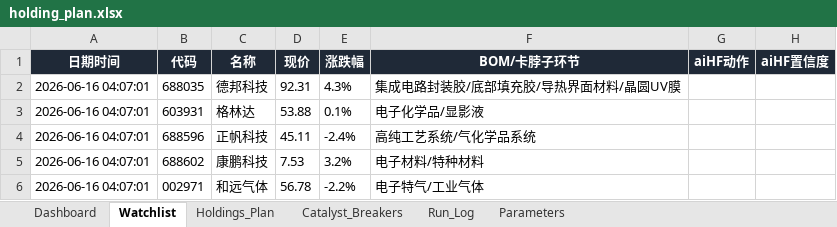
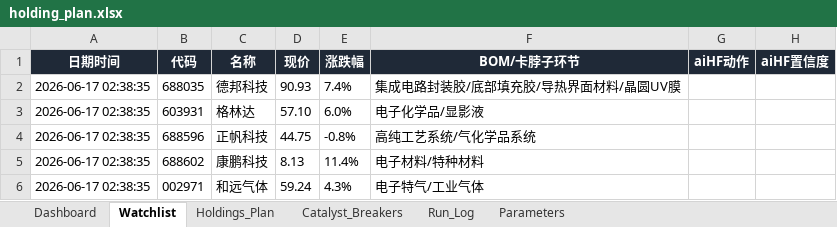
Before and after one commit to DylanWWW24/ai-hedge-fund, an Excel workbook: reports/holding_plan.xlsx, sheet Watchlist, drawn as a sheet; only a part is shown; values as stored, in another font and other column widths than the file's, no borders; the diff names each change by its address in the sheet, - before the commit and + after, or states it on an @@ line.

```diff
--- a/reports/holding_plan.xlsx (sheet Watchlist)
+++ b/reports/holding_plan.xlsx (sheet Watchlist)
-A2:A6 (日期时间): 2026-06-16 04:07:01
+A2:A6 (日期时间): 2026-06-17 02:38:35
-D2 (现价): 92.31
+D2 (现价): 90.93
-E2 (涨跌幅): 4.3%
+E2 (涨跌幅): 7.4%
-D3 (现价): 53.88
+D3 (现价): 57.10
-E3 (涨跌幅): 0.1%
+E3 (涨跌幅): 6.0%
-D4 (现价): 45.11
+D4 (现价): 44.75
-E4 (涨跌幅): -2.4%
+E4 (涨跌幅): -0.8%
-D5 (现价): 7.53
+D5 (现价): 8.13
-E5 (涨跌幅): 3.2%
+E5 (涨跌幅): 11.4%
-D6 (现价): 56.78
+D6 (现价): 59.24
-E6 (涨跌幅): -2.2%
+E6 (涨跌幅): 4.3%
```
Also changed, not shown: sheet Run_Log, sheet Dashboard, 2 other files.
